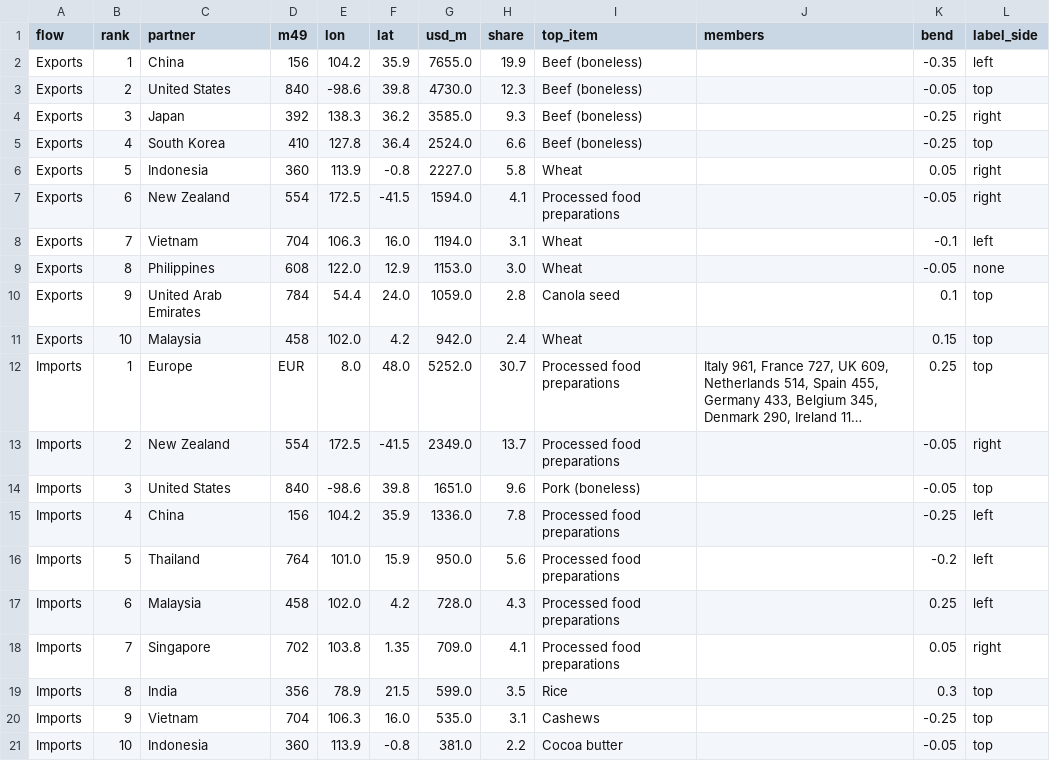
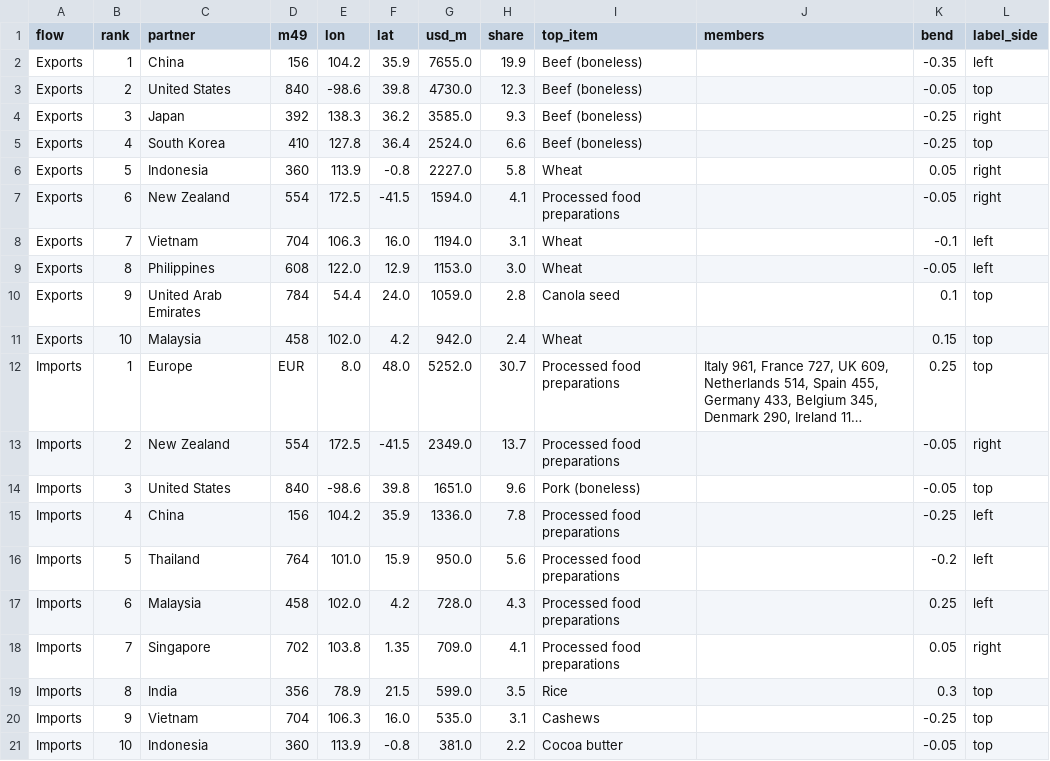
Before and after one commit to jimwee04/Data-Visualisation-2, a CSV file: assignment2/data/clean/trade_partners.csv, drawn as a sheet; long unchanged cells end in ….

```diff
--- a/assignment2/data/clean/trade_partners.csv
+++ b/assignment2/data/clean/trade_partners.csv
@@ -8,3 +8,3 @@ Exports,6,New Zealand,554,172.5,-41.5,1594.0,4.1,Processed food preparations,,-0
 Exports,7,Vietnam,704,106.3,16.0,1194.0,3.1,Wheat,,-0.1,left
-Exports,8,Philippines,608,122.0,12.9,1153.0,3.0,Wheat,,-0.05,none
+Exports,8,Philippines,608,122.0,12.9,1153.0,3.0,Wheat,,-0.05,left
 Exports,9,United Arab Emirates,784,54.4,24.0,1059.0,2.8,Canola seed,,0.1,top
```
Also changed, not shown: assignment2/data/clean/dairy_bridge.csv, 21 other files.
